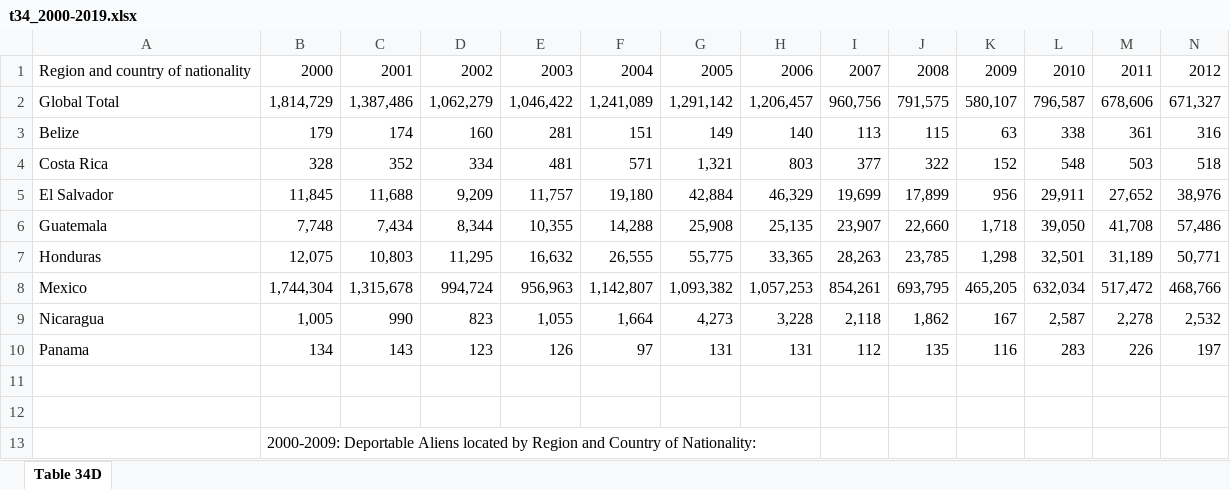
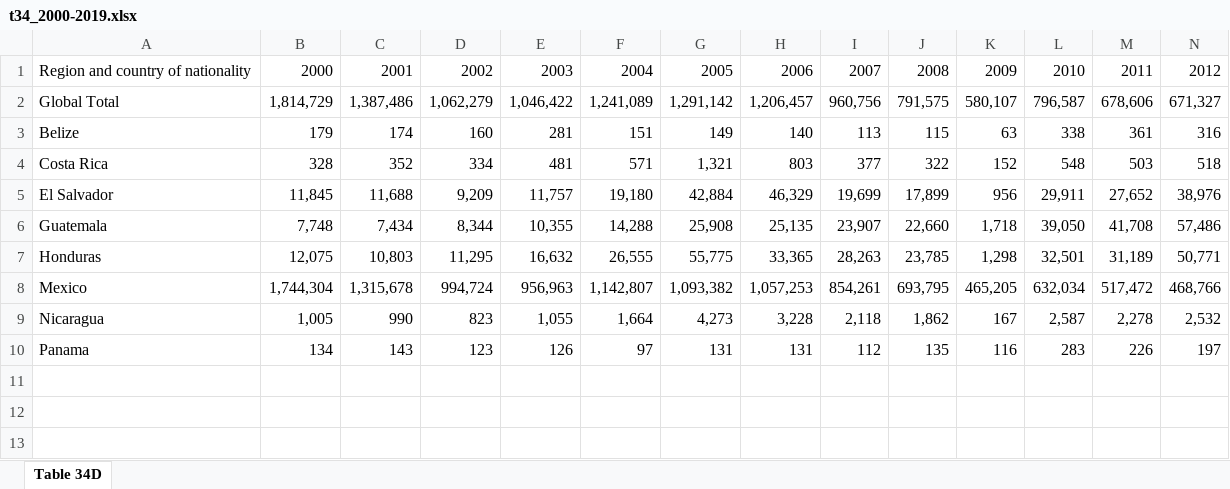
Before and after one commit to opheeelia/11.154-proj-pathways, an Excel workbook: data/t34_2000-2019.xlsx, sheet Table 34D, drawn as a sheet; only a part is shown; values as stored, in another font and other column widths than the file's, no borders; rows hold the shown columns only; the diff names each change by its address in the sheet, - before the commit and + after, or states it on an @@ line.

Commit message:
Irregular data vis basic

```diff
--- a/data/t34_2000-2019.xlsx (sheet Table 34D)
+++ b/data/t34_2000-2019.xlsx (sheet Table 34D)
-row 11: (empty)
-row 12: (empty)
-row 13:  | 2000-2009: Deportable Aliens located by Region and Country of Nationality:
```
Also changed, not shown: 3 other files.
